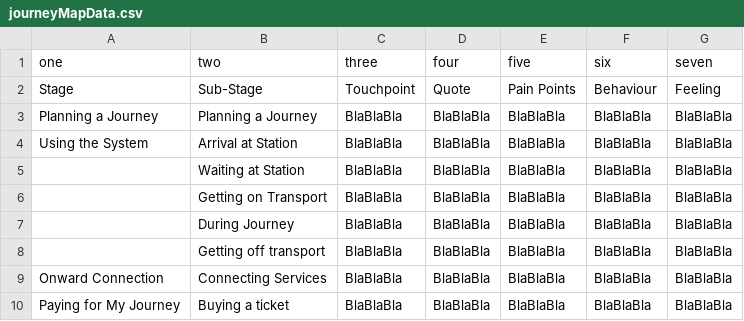
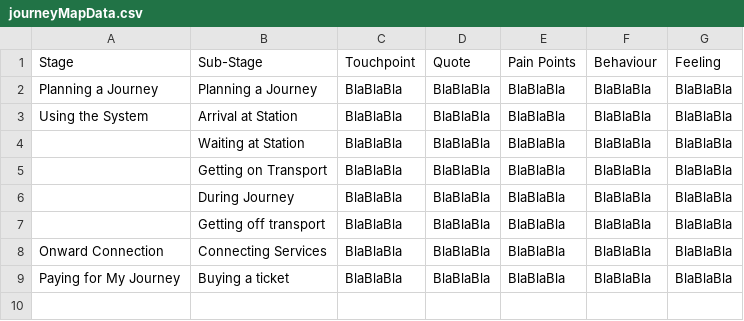
Before and after one commit to jonathonkearney/journeyMapMaker, a CSV file: journeyMapData.csv, drawn as a sheet.

Commit message:
Add files via upload

```diff
--- a/journeyMapData.csv
+++ b/journeyMapData.csv
@@ -1,2 +1 @@
-one,two,three,four,five,six,seven
 Stage,Sub-Stage,Touchpoint,Quote,Pain Points,Behaviour,Feeling
```
